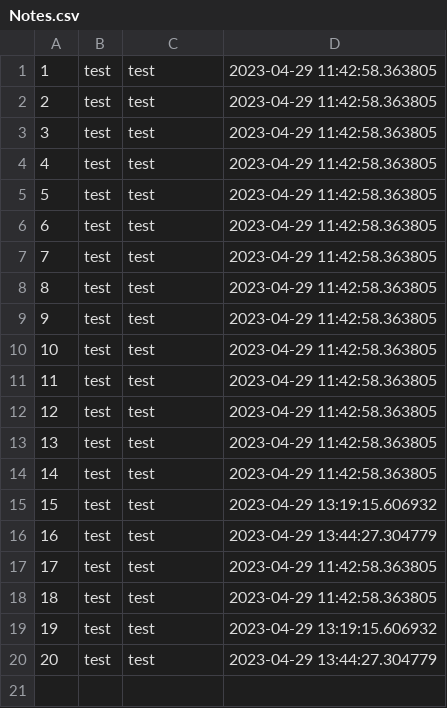
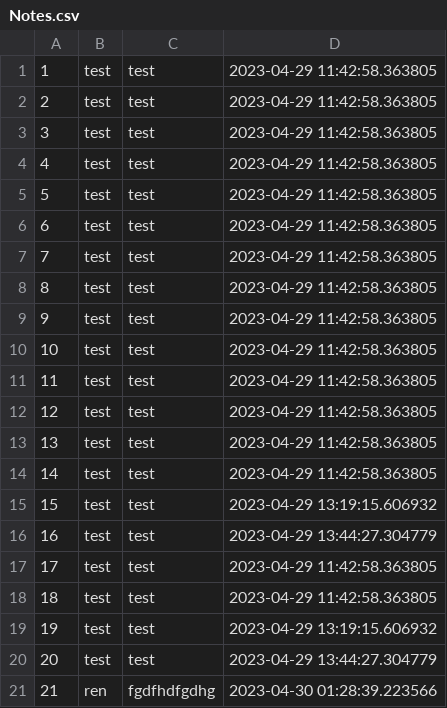
Before and after one commit to MilyavichusEvgenii/pythonProgect, a CSV file: Notes.csv, drawn as a sheet; the diff names each change by its address in the sheet, - before the commit and + after, or states it on an @@ line.

```diff
--- a/Notes.csv
+++ b/Notes.csv
+row 21: 21 | ren | fgdfhdfgdhg | 2023-04-30 01:28:39.223566
```
Also changed, not shown: 4 other files.
